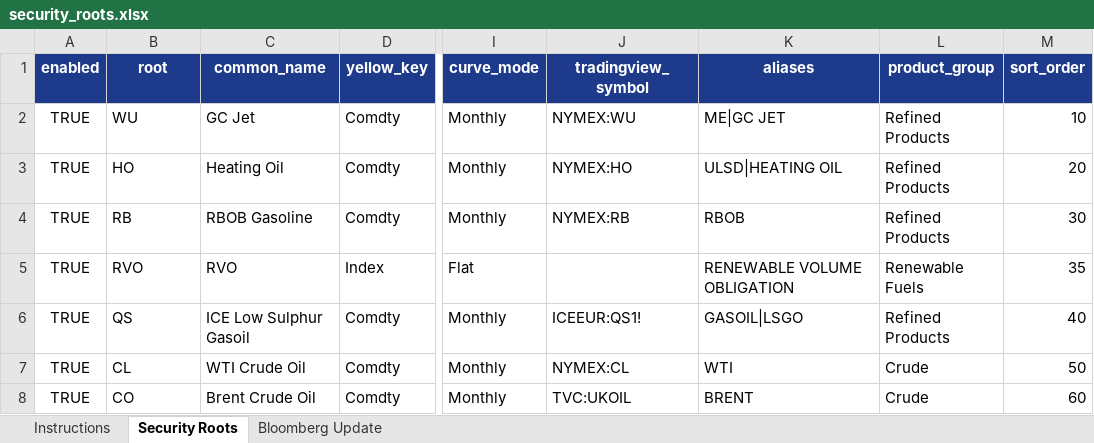
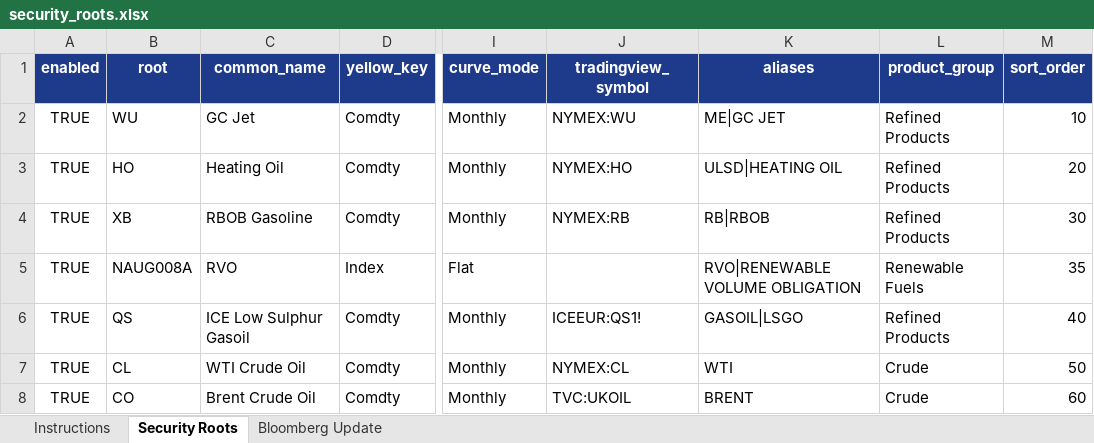
Before and after one commit to hoff01/trade_builder, an Excel workbook: config/security_roots.xlsx, sheet Security Roots, drawn as a sheet; only a part is shown, gaps mark what is left out; values as stored, in another font and other column widths than the file's, no borders; table styles not drawn; the diff names each change by its address in the sheet, - before the commit and + after, or states it on an @@ line.

```diff
--- a/config/security_roots.xlsx (sheet Security Roots)
+++ b/config/security_roots.xlsx (sheet Security Roots)
-B4 (root): RB
+B4 (root): XB
-K4 (aliases): RBOB
+K4 (aliases): RB|RBOB
-B5 (root): RVO
+B5 (root): NAUG008A
-K5 (aliases): RENEWABLE VOLUME OBLIGATION
+K5 (aliases): RVO|RENEWABLE VOLUME OBLIGATION
```
Also changed, not shown: sheet Bloomberg Update, sheet Instructions, 15 other files.
